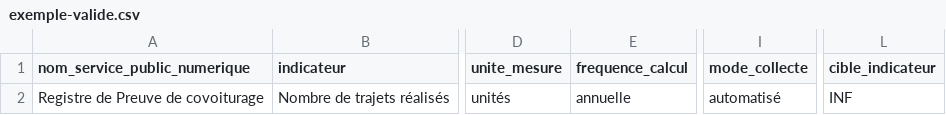
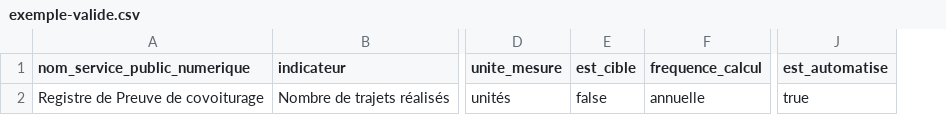
Before and after one commit to etalab/schema-impact-service-public-numerique, a CSV file: exemple-valide.csv, drawn as a sheet; only a part is shown, gaps mark what is left out; removed rows and columns are numbered as before the commit, all else as after; the diff names each change by its address in the sheet, - before the commit and + after, or states it on an @@ line.

```diff
--- a/exemple-valide.csv
+++ b/exemple-valide.csv
+column E (est_cible), row 2: false
-column I (mode_collecte), row 2: automatisé
+column J (est_automatise), row 2: true
-column L (cible_indicateur), row 2: INF
```
Also changed, not shown: 1 other file.
